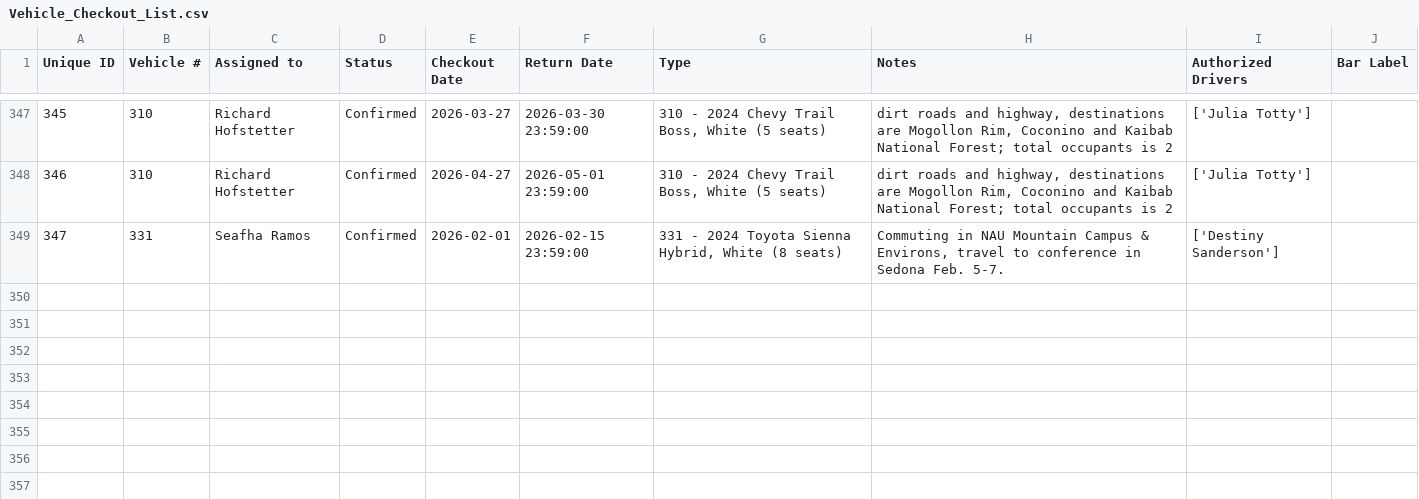
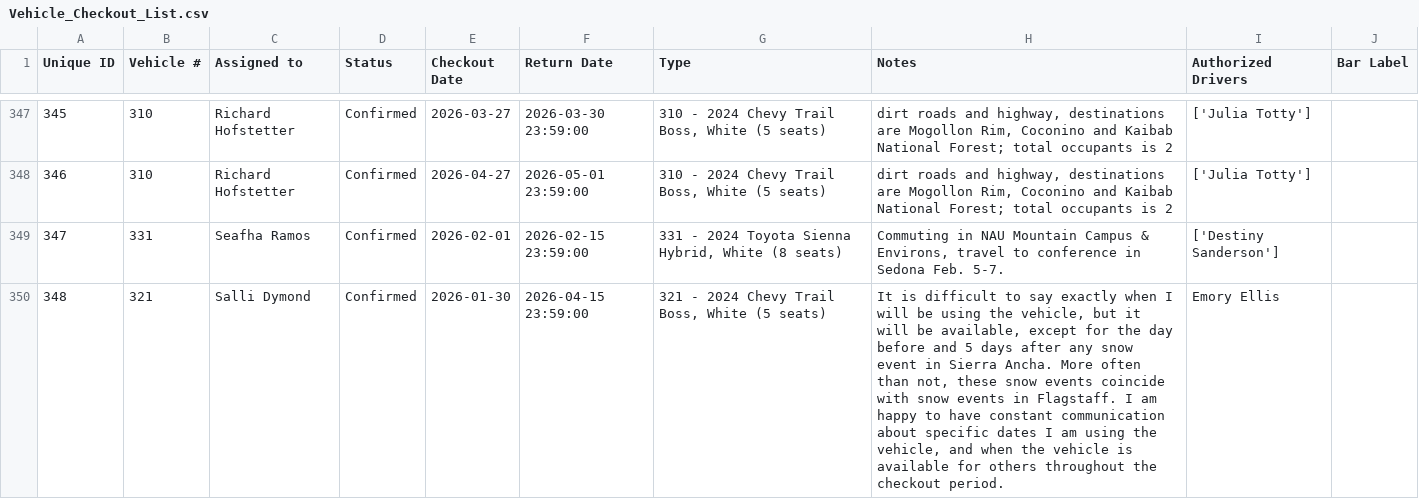
Before and after one commit to forestryvehicleadmin/Vehicle_Gantt, a CSV file: Vehicle_Checkout_List.csv, drawn as a sheet; only a part is shown, gaps mark what is left out; the diff names each change by its address in the sheet, - before the commit and + after, or states it on an @@ line.

Commit message:
Added new entry

```diff
--- a/Vehicle_Checkout_List.csv
+++ b/Vehicle_Checkout_List.csv
+row 350: 348 | 321 | Salli Dymond | Confirmed | 2026-01-30 | 2026-04-15 23:59:00 | 321 - 2024 Chevy Trail Boss, White (5 seats) | It is difficult to say exactly when I will be using the vehicle, but it will be available, except for the day before and 5 days after any snow event in Sierra Ancha. More often than not, these snow events coincide with snow events in Flagstaff. I am happy to have constant communication about specific dates I am using the vehicle, and when the vehicle is available for others throughout the checkout period. | Emory Ellis
```
